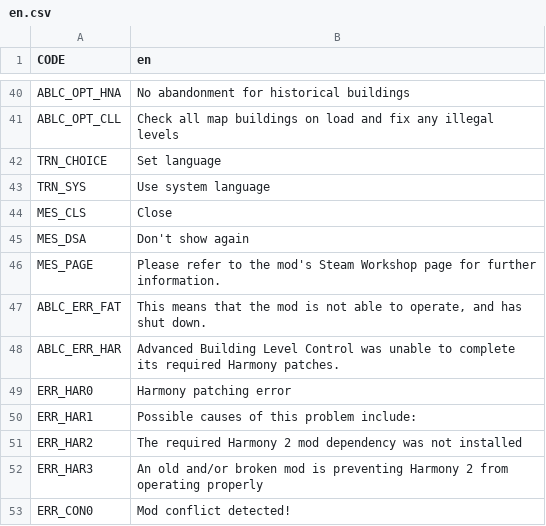
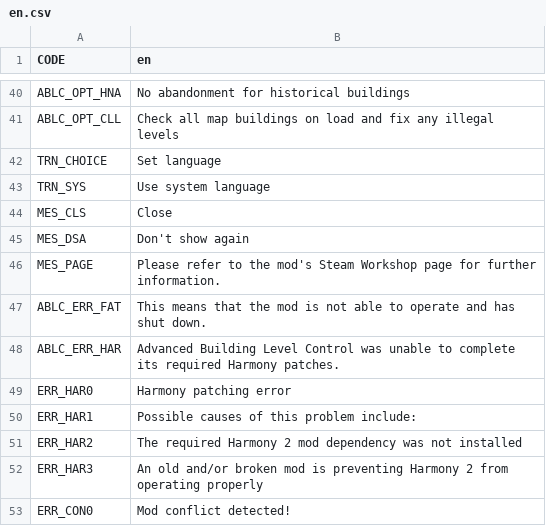
Before and after one commit to algernon-A/AdvancedBuildingLevelControl, a CSV file: Translations/en.csv, drawn as a sheet; only a part is shown, gaps mark what is left out.

Commit message:
Remove comma.

```diff
--- a/Translations/en.csv
+++ b/Translations/en.csv
@@ -46,3 +46,3 @@ MES_DSA,Don't show again
 MES_PAGE,Please refer to the mod's Steam Workshop page for further information.
-ABLC_ERR_FAT,"This means that the mod is not able to operate, and has shut down."
+ABLC_ERR_FAT,"This means that the mod is not able to operate and has shut down."
 ABLC_ERR_HAR,Advanced Building Level Control was unable to complete its required Harmony patches.
```
